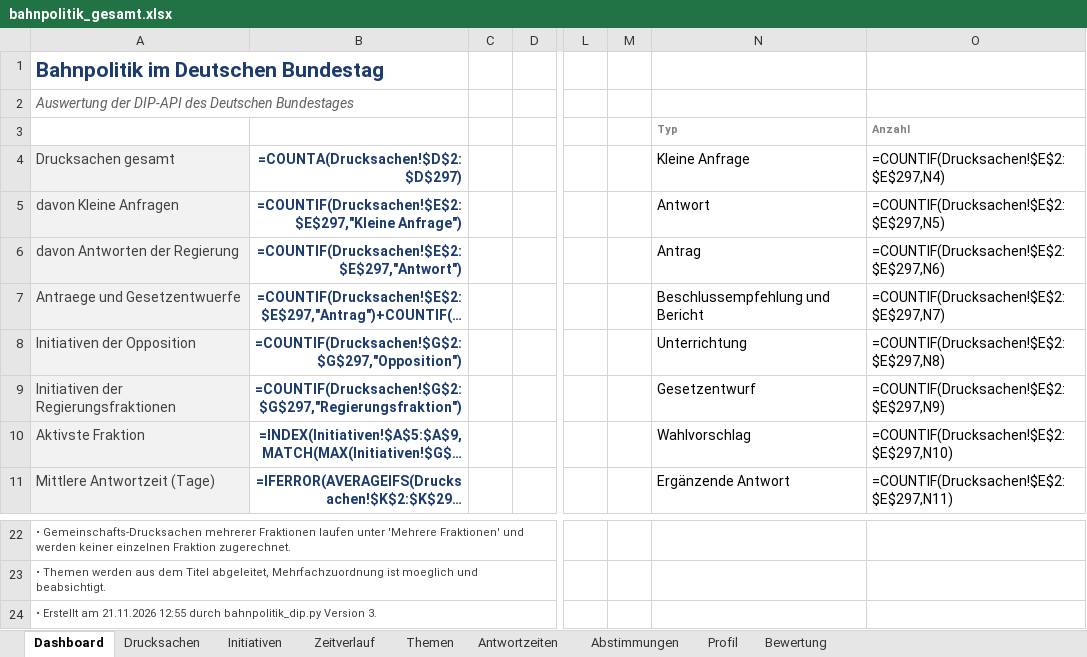
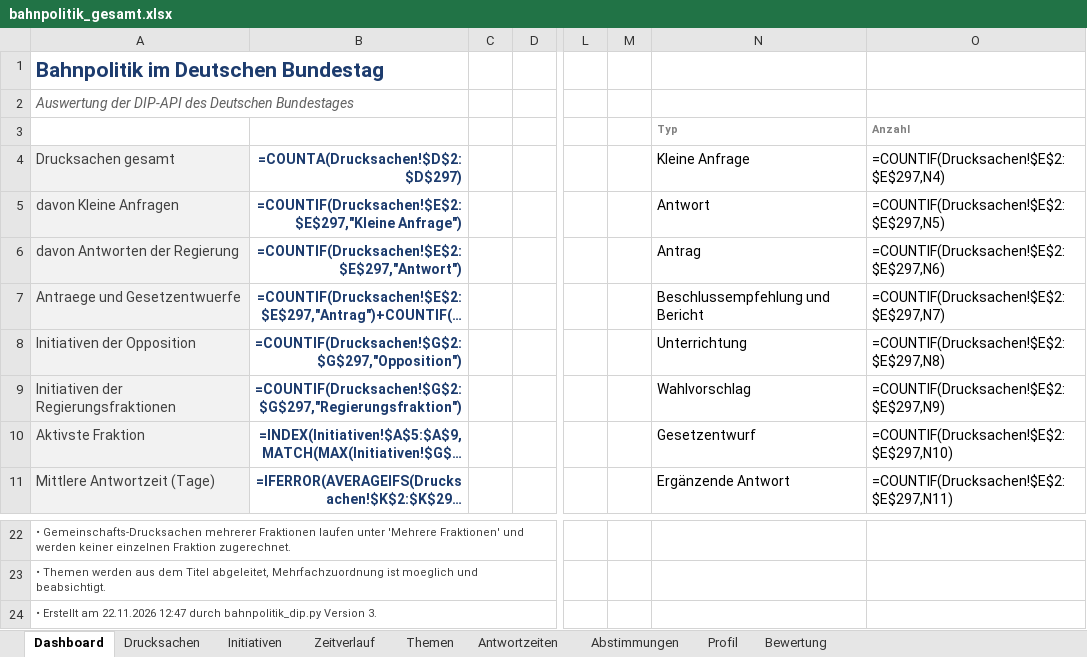
Before and after one commit to Penetrationpasi-hub/DIP-API, an Excel workbook: bahnpolitik_gesamt.xlsx, sheet Dashboard, drawn as a sheet; only a part is shown, gaps mark what is left out; long unchanged cells end in …; values as stored, in another font and other column widths than the file's, no borders; formulas without a stored value are shown as written; charts and pictures not drawn; the diff names each change by its address in the sheet, - before the commit and + after, or states it on an @@ line.

```diff
--- a/bahnpolitik_gesamt.xlsx (sheet Dashboard)
+++ b/bahnpolitik_gesamt.xlsx (sheet Dashboard)
-N9 (Kleine Anfrage): Gesetzentwurf
+N9 (Kleine Anfrage): Wahlvorschlag
-N10 (Kleine Anfrage): Wahlvorschlag
+N10 (Kleine Anfrage): Gesetzentwurf
-A24 (Drucksachen gesamt): …Erstellt am 21.11.2026 12:55 durch bahnpolitik_dip.py…
+A24 (Drucksachen gesamt): …Erstellt am 22.11.2026 12:47 durch bahnpolitik_dip.py…
```
